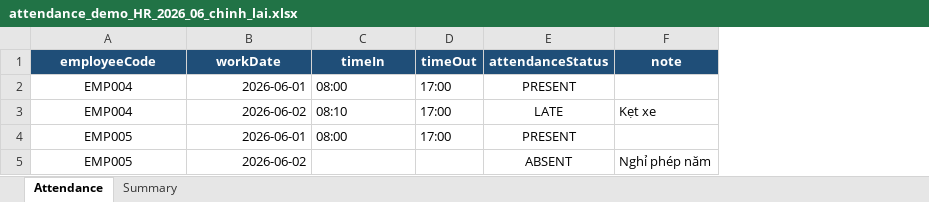
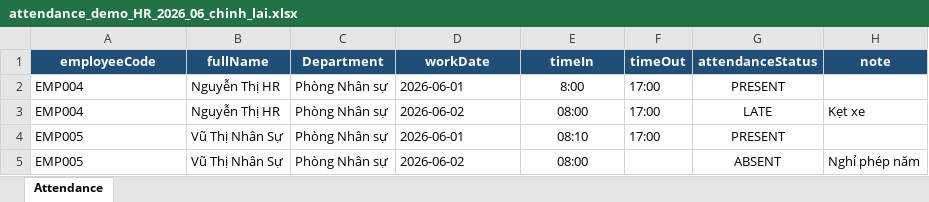
Before and after one commit to nguyenlebinhan/SWP_GROUP2, an Excel workbook: attendance_demo_HR_2026_06_chinh_lai.xlsx, sheet Attendance, drawn as a sheet; values as stored, in another font and other column widths than the file's, no borders; conditional formats and table styles not drawn; addresses are those after the commit; the diff names each change by its address in the sheet, - before the commit and + after, or states it on an @@ line.

```diff
--- a/attendance_demo_HR_2026_06_chinh_lai.xlsx (sheet Attendance)
+++ b/attendance_demo_HR_2026_06_chinh_lai.xlsx (sheet Attendance)
-sheet tab: Summary
+column B (fullName), rows 2-5: Nguyễn Thị HR | Nguyễn Thị HR | Vũ Thị Nhân Sự | Vũ Thị Nhân Sự
+column C (Department), rows 2-5: all Phòng Nhân sự
-A2:A5 alignment: center
+A2:A5 alignment: left
-D2:D5 alignment: right
+D2:D5 alignment: left
-E2 (timeIn): 08:00
+E2 (timeIn): 8:00
-E2:E4 alignment: left
+E2:E4 alignment: center
-E3 (timeIn): 08:10
+E3 (timeIn): 08:00
-E4 (timeIn): 08:00
+E4 (timeIn): 08:10
-E5 (timeIn): (empty)
+E5 (timeIn): 08:00
```
Also changed, not shown: attendance_demo_IT_2026_06_chinh_lai.xlsx, 15 other files.
